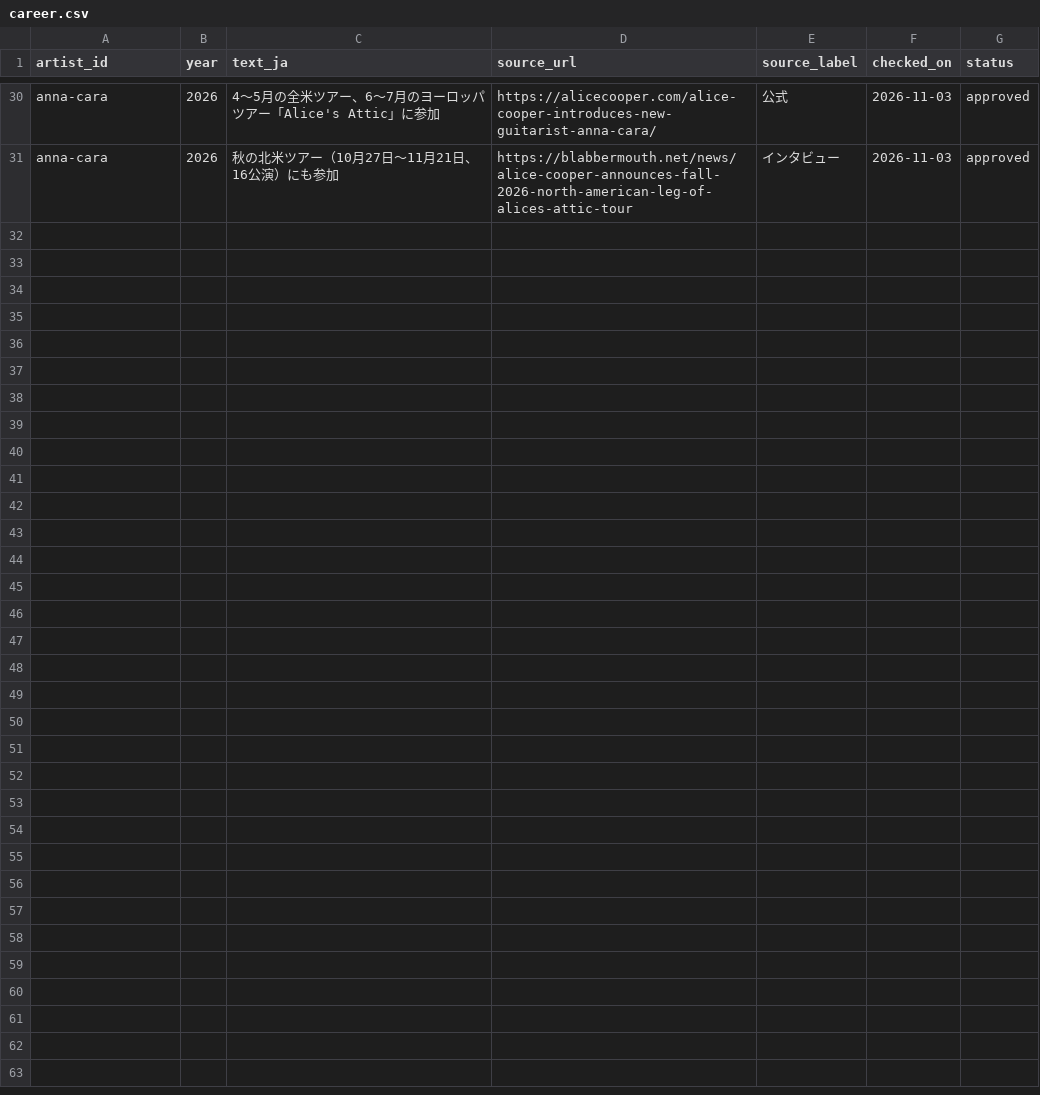
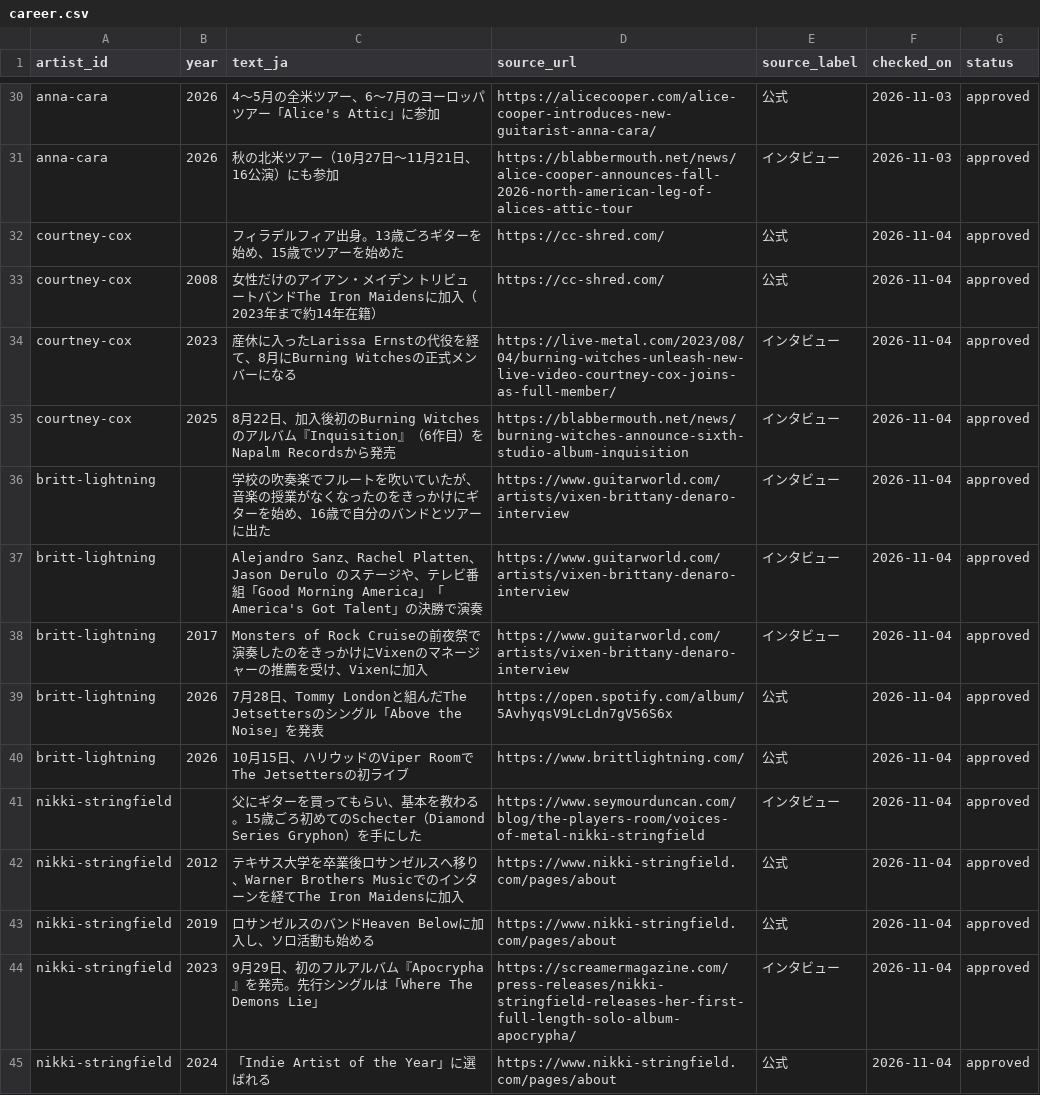
Before and after one commit to hitoshi0914-debug/guitarist-site, a CSV file: data/career.csv, drawn as a sheet; only a part is shown, gaps mark what is left out; the diff covers the shown part only; the diff names each change by its address in the sheet, - before the commit and + after, or states it on an @@ line.

```diff
--- a/data/career.csv
+++ b/data/career.csv
+row 32: courtney-cox |  | フィラデルフィア出身。13歳ごろギターを始め、15歳でツアーを始めた | https://cc-shred.com/ | 公式 | 2026-11-04 | approved
+row 33: courtney-cox | 2008 | 女性だけのアイアン・メイデン トリビュートバンドThe Iron Maidensに加入（2023年まで約14年在籍） | https://cc-shred.com/ | 公式 | 2026-11-04 | approved
+row 34: courtney-cox | 2023 | 産休に入ったLarissa Ernstの代役を経て、8月にBurning Witchesの正式メンバーになる | https://live-metal.com/2023/08/04/burning-witches-unleash-new-live-video-courtney-cox-joins-as-full-member/ | インタビュー | 2026-11-04 | approved
+row 35: courtney-cox | 2025 | 8月22日、加入後初のBurning Witchesのアルバム『Inquisition』（6作目）をNapalm Recordsから発売 | https://blabbermouth.net/news/burning-witches-announce-sixth-studio-album-inquisition | インタビュー | 2026-11-04 | approved
+row 36: britt-lightning |  | 学校の吹奏楽でフルートを吹いていたが、音楽の授業がなくなったのをきっかけにギターを始め、16歳で自分のバンドとツアーに出た | https://www.guitarworld.com/artists/vixen-brittany-denaro-interview | インタビュー | 2026-11-04 | approved
+row 37: britt-lightning |  | Alejandro Sanz、Rachel Platten、Jason Derulo のステージや、テレビ番組「Good Morning America」「America's Got Talent」の決勝で演奏 | https://www.guitarworld.com/artists/vixen-brittany-denaro-interview | インタビュー | 2026-11-04 | approved
+row 38: britt-lightning | 2017 | Monsters of Rock Cruiseの前夜祭で演奏したのをきっかけにVixenのマネージャーの推薦を受け、Vixenに加入 | https://www.guitarworld.com/artists/vixen-brittany-denaro-interview | インタビュー | 2026-11-04 | approved
+row 39: britt-lightning | 2026 | 7月28日、Tommy Londonと組んだThe Jetsettersのシングル「Above the Noise」を発表 | https://open.spotify.com/album/5AvhyqsV9LcLdn7gV56S6x | 公式 | 2026-11-04 | approved
+row 40: britt-lightning | 2026 | 10月15日、ハリウッドのViper RoomでThe Jetsettersの初ライブ | https://www.brittlightning.com/ | 公式 | 2026-11-04 | approved
+row 41: nikki-stringfield |  | 父にギターを買ってもらい、基本を教わる。15歳ごろ初めてのSchecter（Diamond Series Gryphon）を手にした | https://www.seymourduncan.com/blog/the-players-room/voices-of-metal-nikki-stringfield | インタビュー | 2026-11-04 | approved
+row 42: nikki-stringfield | 2012 | テキサス大学を卒業後ロサンゼルスへ移り、Warner Brothers Musicでのインターンを経てThe Iron Maidensに加入 | https://www.nikki-stringfield.com/pages/about | 公式 | 2026-11-04 | approved
+row 43: nikki-stringfield | 2019 | ロサンゼルスのバンドHeaven Belowに加入し、ソロ活動も始める | https://www.nikki-stringfield.com/pages/about | 公式 | 2026-11-04 | approved
+row 44: nikki-stringfield | 2023 | 9月29日、初のフルアルバム『Apocrypha』を発売。先行シングルは「Where The Demons Lie」 | https://screamermagazine.com/press-releases/nikki-stringfield-releases-her-first-full-length-solo-album-apocrypha/ | インタビュー | 2026-11-04 | approved
+row 45: nikki-stringfield | 2024 | 「Indie Artist of the Year」に選ばれる | https://www.nikki-stringfield.com/pages/about | 公式 | 2026-11-04 | approved
```
Also changed, not shown: 13 added rows elsewhere in this file, data/artists.csv, data/discography.csv, 4 other files.
